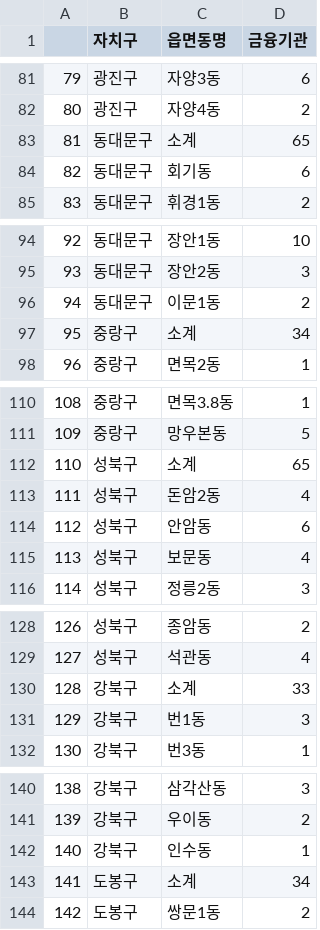
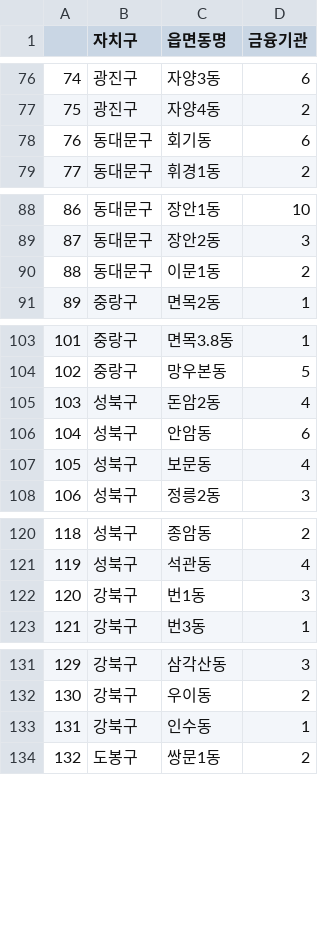
Before and after one commit to lhmlhm1111/Data_GongHak, a CSV file: 전처리/16년은행.csv, drawn as a sheet; only a part is shown, gaps mark what is left out; the diff covers the shown part only; the diff names each change by its address in the sheet, - before the commit and + after, or states it on an @@ line.

```diff
--- a/전처리/16년은행.csv
+++ b/전처리/16년은행.csv
@@ column A renumbered from row 2 down @@
-row 83: 81 | 동대문구 | 소계 | 65
-row 97: 95 | 중랑구 | 소계 | 34
-row 112: 110 | 성북구 | 소계 | 65
-row 130: 128 | 강북구 | 소계 | 33
-row 143: 141 | 도봉구 | 소계 | 34
```
Also changed, not shown: 20 removed rows and 1 edited cell elsewhere in this file, 전처리/12년은행.csv.
